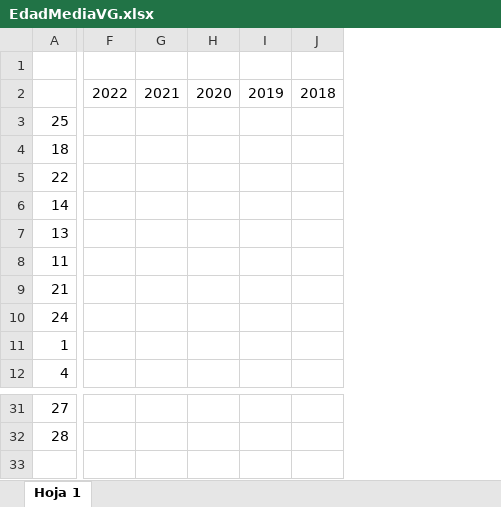
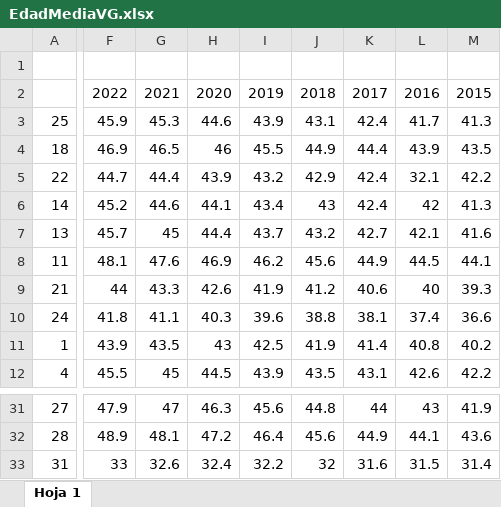
Before and after one commit to JeremiasPerez/tutorial_bmap, an Excel workbook: procesamiento_datos/data/EdadMediaVG.xlsx, sheet Hoja 1, drawn as a sheet; only a part is shown, gaps mark what is left out; values as stored, in another font and other column widths than the file's, no borders; charts and pictures not drawn; removed rows and columns are numbered as before the commit, all else as after; the diff covers the shown part only; the diff names each change by its address in the sheet, - before the commit and + after, or states it on an @@ line.

Commit message:
completed age data

```diff
--- a/procesamiento_datos/data/EdadMediaVG.xlsx (sheet Hoja 1)
+++ b/procesamiento_datos/data/EdadMediaVG.xlsx (sheet Hoja 1)
-column F, row 2: 2022
-column G, row 2: 2021
-column H, row 2: 2020
-column I, row 2: 2019
-column J, row 2: 2018
+column F, rows 2-12: 2022 | 45.9 | 46.9 | 44.7 | 45.2 | 45.7 | 48.1 | 44 | 41.8 | 43.9 | 45.5; rows 31-33: 47.9 | 48.9 | 33
+column G, rows 2-12: 2021 | 45.3 | 46.5 | 44.4 | 44.6 | 45 | 47.6 | 43.3 | 41.1 | 43.5 | 45; rows 31-33: 47 | 48.1 | 32.6
+column H, rows 2-12: 2020 | 44.6 | 46 | 43.9 | 44.1 | 44.4 | 46.9 | 42.6 | 40.3 | 43 | 44.5; rows 31-33: 46.3 | 47.2 | 32.4
+column I, rows 2-12: 2019 | 43.9 | 45.5 | 43.2 | 43.4 | 43.7 | 46.2 | 41.9 | 39.6 | 42.5 | 43.9; rows 31-33: 45.6 | 46.4 | 32.2
+column J, rows 2-12: 2018 | 43.1 | 44.9 | 42.9 | 43 | 43.2 | 45.6 | 41.2 | 38.8 | 41.9 | 43.5; rows 31-33: 44.8 | 45.6 | 32
+column K, rows 2-12: 2017 | 42.4 | 44.4 | 42.4 | 42.4 | 42.7 | 44.9 | 40.6 | 38.1 | 41.4 | 43.1; rows 31-33: 44 | 44.9 | 31.6
+column L, rows 2-12: 2016 | 41.7 | 43.9 | 32.1 | 42 | 42.1 | 44.5 | 40 | 37.4 | 40.8 | 42.6; rows 31-33: 43 | 44.1 | 31.5
+column M, rows 2-12: 2015 | 41.3 | 43.5 | 42.2 | 41.3 | 41.6 | 44.1 | 39.3 | 36.6 | 40.2 | 42.2; rows 31-33: 41.9 | 43.6 | 31.4
-A33: (empty)
+A33: 31
```
Also changed, not shown: 9 added columns elsewhere in this sheet, 3 other files.
